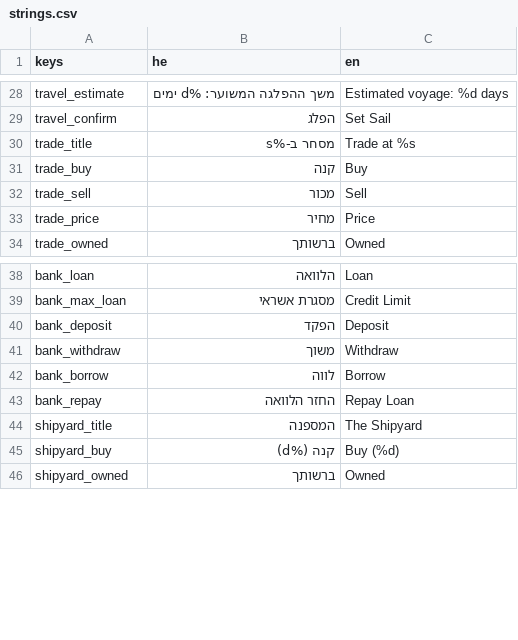
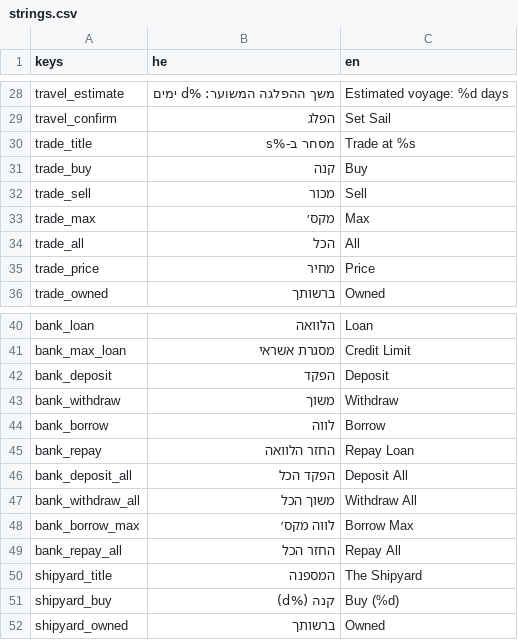
Before and after one commit to bbs232/SeaTrader, a CSV file: localization/strings.csv, drawn as a sheet; only a part is shown, gaps mark what is left out.

```diff
--- a/localization/strings.csv
+++ b/localization/strings.csv
@@ -32,2 +32,4 @@ trade_buy,קנה,Buy
 trade_sell,מכור,Sell
+trade_max,מקס׳,Max
+trade_all,הכל,All
 trade_price,מחיר,Price
@@ -43,2 +45,6 @@ bank_borrow,לווה,Borrow
 bank_repay,החזר הלוואה,Repay Loan
+bank_deposit_all,הפקד הכל,Deposit All
+bank_withdraw_all,משוך הכל,Withdraw All
+bank_borrow_max,לווה מקס׳,Borrow Max
+bank_repay_all,החזר הכל,Repay All
 shipyard_title,המספנה,The Shipyard
```
Also changed, not shown: 5 other files.
